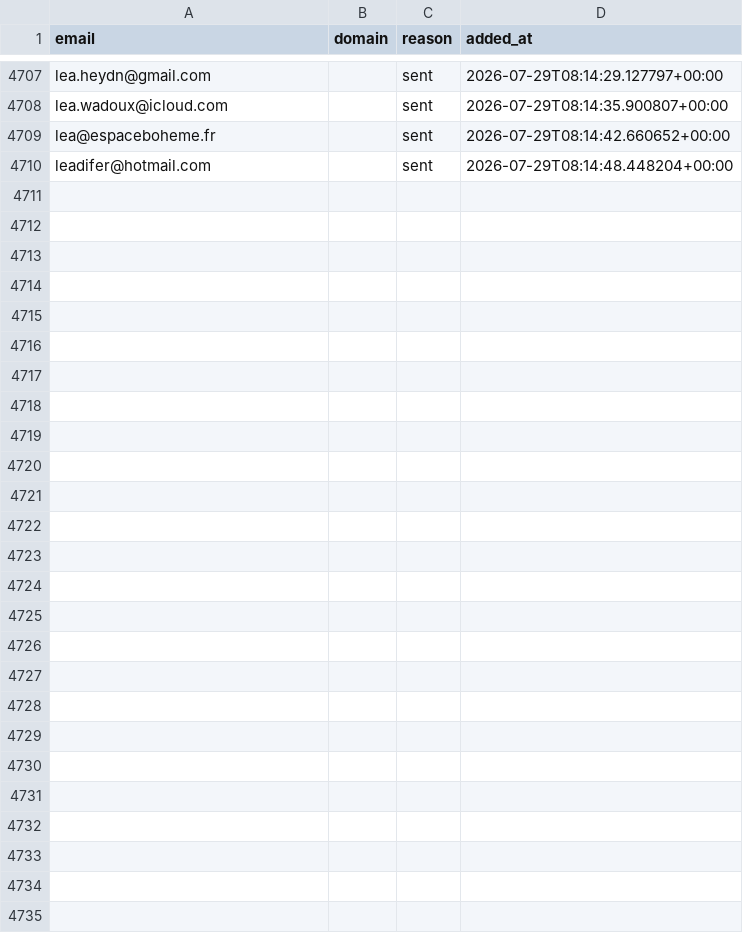
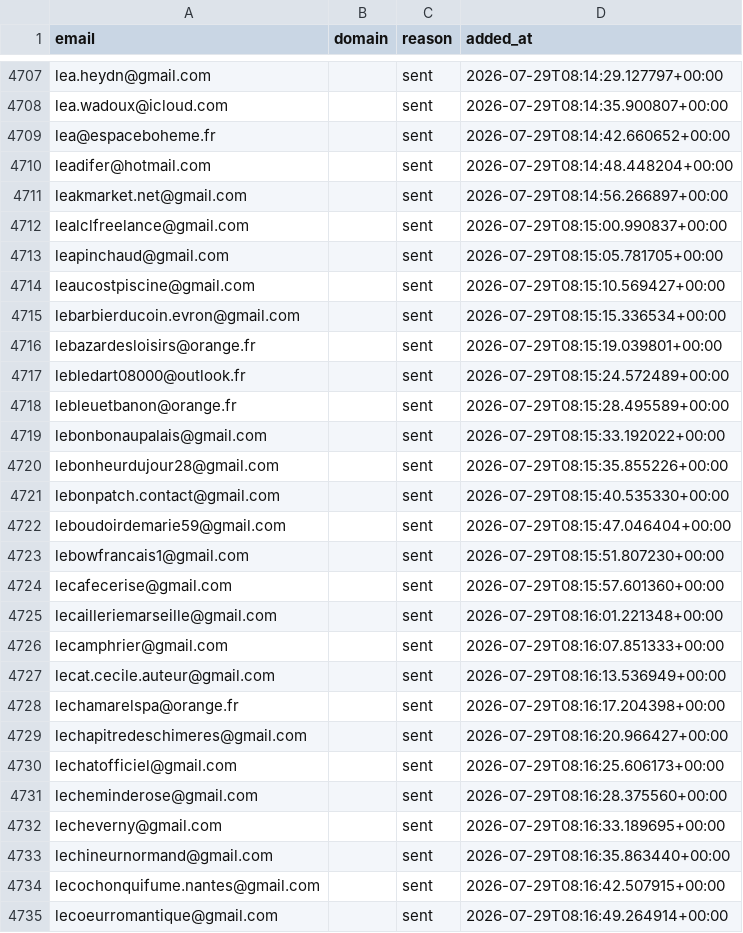
Before and after one commit to romtaug2/SupportAI-Emailing, a CSV file: emailing/data/suppression.csv, drawn as a sheet; only a part is shown, gaps mark what is left out; the diff names each change by its address in the sheet, - before the commit and + after, or states it on an @@ line.

Commit message:
chore: persist suppression (envois SupportAI)

```diff
--- a/emailing/data/suppression.csv
+++ b/emailing/data/suppression.csv
+row 4711: leakmarket.net@gmail.com |  | sent | 2026-07-29T08:14:56.266897+00:00
+row 4712: lealclfreelance@gmail.com |  | sent | 2026-07-29T08:15:00.990837+00:00
+row 4713: leapinchaud@gmail.com |  | sent | 2026-07-29T08:15:05.781705+00:00
+row 4714: leaucostpiscine@gmail.com |  | sent | 2026-07-29T08:15:10.569427+00:00
+row 4715: lebarbierducoin.evron@gmail.com |  | sent | 2026-07-29T08:15:15.336534+00:00
+row 4716: lebazardesloisirs@orange.fr |  | sent | 2026-07-29T08:15:19.039801+00:00
+row 4717: lebledart08000@outlook.fr |  | sent | 2026-07-29T08:15:24.572489+00:00
+row 4718: lebleuetbanon@orange.fr |  | sent | 2026-07-29T08:15:28.495589+00:00
+row 4719: lebonbonaupalais@gmail.com |  | sent | 2026-07-29T08:15:33.192022+00:00
+row 4720: lebonheurdujour28@gmail.com |  | sent | 2026-07-29T08:15:35.855226+00:00
+row 4721: lebonpatch.contact@gmail.com |  | sent | 2026-07-29T08:15:40.535330+00:00
+row 4722: leboudoirdemarie59@gmail.com |  | sent | 2026-07-29T08:15:47.046404+00:00
+row 4723: lebowfrancais1@gmail.com |  | sent | 2026-07-29T08:15:51.807230+00:00
+row 4724: lecafecerise@gmail.com |  | sent | 2026-07-29T08:15:57.601360+00:00
+row 4725: lecailleriemarseille@gmail.com |  | sent | 2026-07-29T08:16:01.221348+00:00
+row 4726: lecamphrier@gmail.com |  | sent | 2026-07-29T08:16:07.851333+00:00
+row 4727: lecat.cecile.auteur@gmail.com |  | sent | 2026-07-29T08:16:13.536949+00:00
+row 4728: lechamarelspa@orange.fr |  | sent | 2026-07-29T08:16:17.204398+00:00
+row 4729: lechapitredeschimeres@gmail.com |  | sent | 2026-07-29T08:16:20.966427+00:00
+row 4730: lechatofficiel@gmail.com |  | sent | 2026-07-29T08:16:25.606173+00:00
+row 4731: lecheminderose@gmail.com |  | sent | 2026-07-29T08:16:28.375560+00:00
+row 4732: lecheverny@gmail.com |  | sent | 2026-07-29T08:16:33.189695+00:00
+row 4733: lechineurnormand@gmail.com |  | sent | 2026-07-29T08:16:35.863440+00:00
+row 4734: lecochonquifume.nantes@gmail.com |  | sent | 2026-07-29T08:16:42.507915+00:00
+row 4735: lecoeurromantique@gmail.com |  | sent | 2026-07-29T08:16:49.264914+00:00
```
